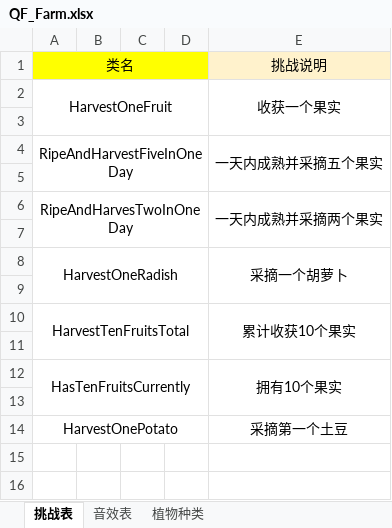
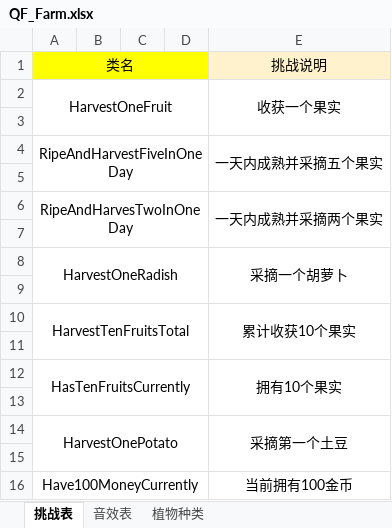
Before and after one commit to preferWarma/QF_Farm, an Excel workbook: Assets/Art/Excel/QF_Farm.xlsx, sheet 挑战表, drawn as a sheet; values as stored, in another font and other column widths than the file's, no borders; the diff names each change by its address in the sheet, - before the commit and + after, or states it on an @@ line.

```diff
--- a/Assets/Art/Excel/QF_Farm.xlsx (sheet 挑战表)
+++ b/Assets/Art/Excel/QF_Farm.xlsx (sheet 挑战表)
+E14:E15 merged
+row 15: (empty)
+row 16: Have100MoneyCurrently |  |  |  | 当前拥有100金币
```
Also changed, not shown: 21 other files.
